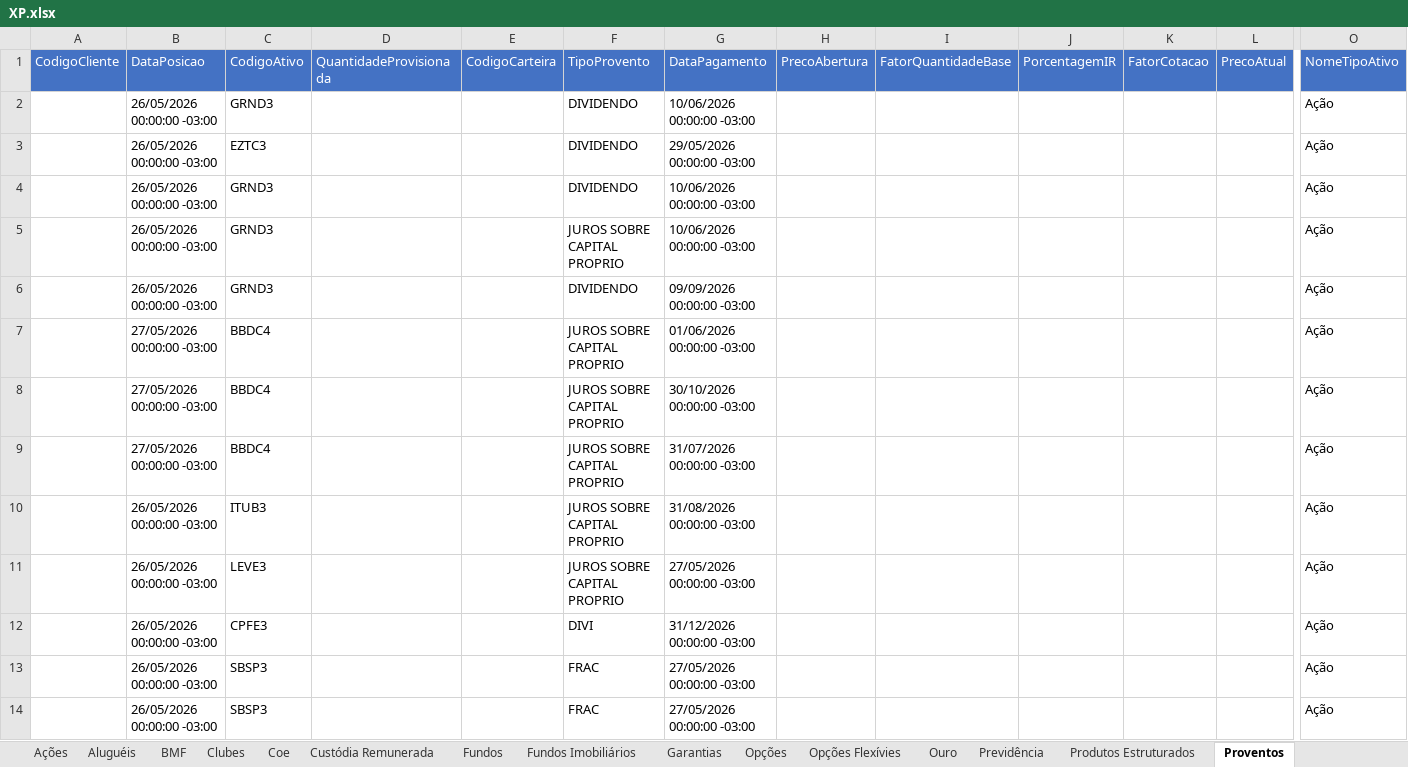
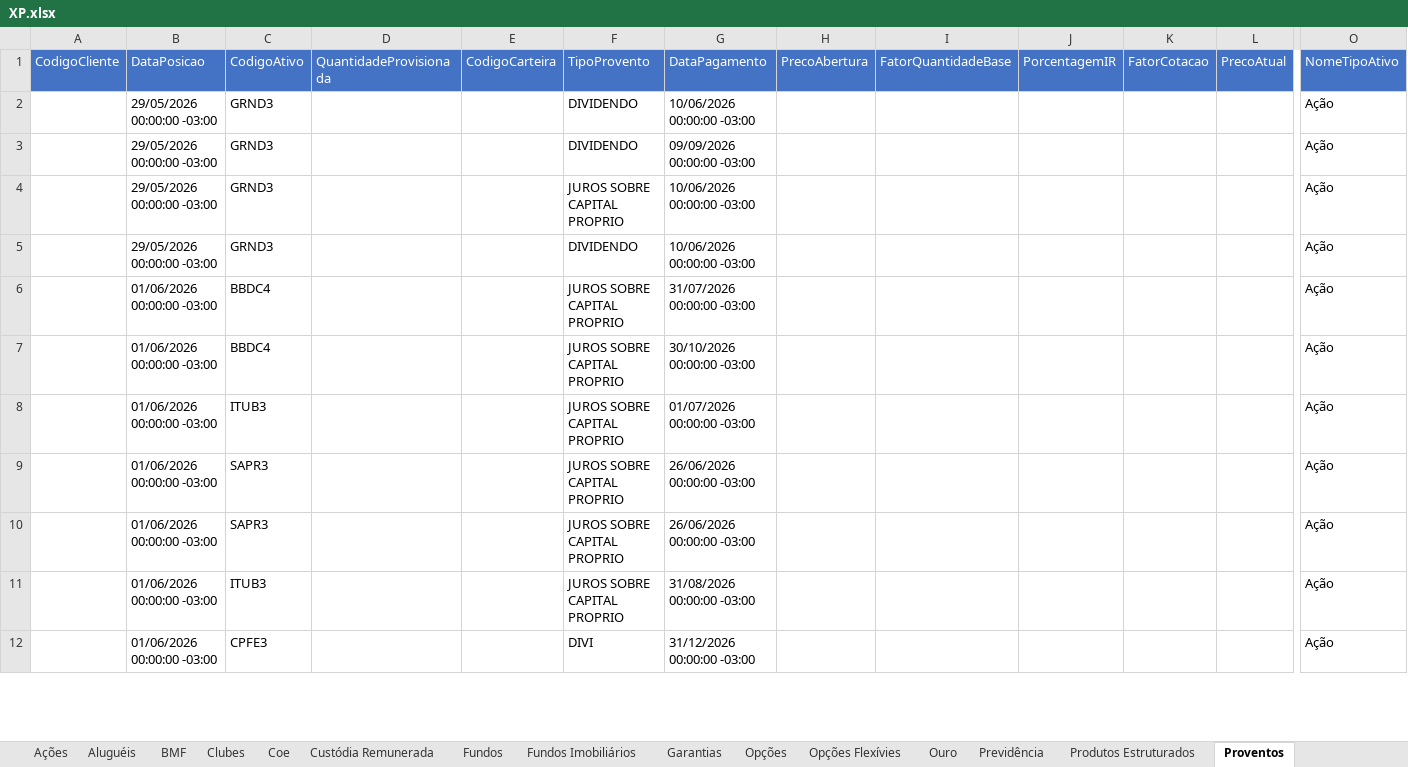
Before and after one commit to AloacaoMWealth/alocationmwealth, an Excel workbook: posicoes/XP.xlsx, sheet Proventos, drawn as a sheet; only a part is shown, gaps mark what is left out; values as stored, in another font and other column widths than the file's, no borders; removed rows and columns are numbered as before the commit, all else as after; rows hold the shown columns only; the diff covers the shown part only; the diff names each change by its address in the sheet, - before the commit and + after, or states it on an @@ line.

```diff
--- a/posicoes/XP.xlsx (sheet Proventos)
+++ b/posicoes/XP.xlsx (sheet Proventos)
-B2 (DataPosicao): 26/05/2026 00:00:00 -03:00
+B2 (DataPosicao): 29/05/2026 00:00:00 -03:00
-row 3:  | 26/05/2026 00:00:00 -03:00 | EZTC3 |  |  | DIVIDENDO | 29/05/2026 00:00:00 -03:00 |  |  |  |  |  | Ação
-B3:B5 (DataPosicao): 26/05/2026 00:00:00 -03:00
+B3:B5 (DataPosicao): 29/05/2026 00:00:00 -03:00
-G3 (DataPagamento): 10/06/2026 00:00:00 -03:00
+G3 (DataPagamento): 09/09/2026 00:00:00 -03:00
-G5 (DataPagamento): 09/09/2026 00:00:00 -03:00
+G5 (DataPagamento): 10/06/2026 00:00:00 -03:00
-B6:B8 (DataPosicao): 27/05/2026 00:00:00 -03:00
+B6:B8 (DataPosicao): 01/06/2026 00:00:00 -03:00
-G6 (DataPagamento): 01/06/2026 00:00:00 -03:00
+G6 (DataPagamento): 31/07/2026 00:00:00 -03:00
-C8 (CodigoAtivo): BBDC4
+C8 (CodigoAtivo): ITUB3
-G8 (DataPagamento): 31/07/2026 00:00:00 -03:00
+G8 (DataPagamento): 01/07/2026 00:00:00 -03:00
+row 9:  | 01/06/2026 00:00:00 -03:00 | SAPR3 |  |  | JUROS SOBRE CAPITAL PROPRIO | 26/06/2026 00:00:00 -03:00 |  |  |  |  |  | Ação
+row 10:  | 01/06/2026 00:00:00 -03:00 | SAPR3 |  |  | JUROS SOBRE CAPITAL PROPRIO | 26/06/2026 00:00:00 -03:00 |  |  |  |  |  | Ação
-B11 (DataPosicao): 26/05/2026 00:00:00 -03:00
+B11 (DataPosicao): 01/06/2026 00:00:00 -03:00
-row 11:  | 26/05/2026 00:00:00 -03:00 | LEVE3 |  |  | JUROS SOBRE CAPITAL PROPRIO | 27/05/2026 00:00:00 -03:00 |  |  |  |  |  | Ação
-B12 (DataPosicao): 26/05/2026 00:00:00 -03:00
+B12 (DataPosicao): 01/06/2026 00:00:00 -03:00
-row 13:  | 26/05/2026 00:00:00 -03:00 | SBSP3 |  |  | FRAC | 27/05/2026 00:00:00 -03:00 |  |  |  |  |  | Ação
-row 14:  | 26/05/2026 00:00:00 -03:00 | SBSP3 |  |  | FRAC | 27/05/2026 00:00:00 -03:00 |  |  |  |  |  | Ação
```
Also changed, not shown: other rows of this sheet, sheet Renda Fixa, sheet Fundos Imobiliários, sheet Financeiro, sheet Fundos, sheet Proventos Fundo Imob, sheet Ações, 6 more sheets, posicoes/BTG.xlsx, 1 other file.
